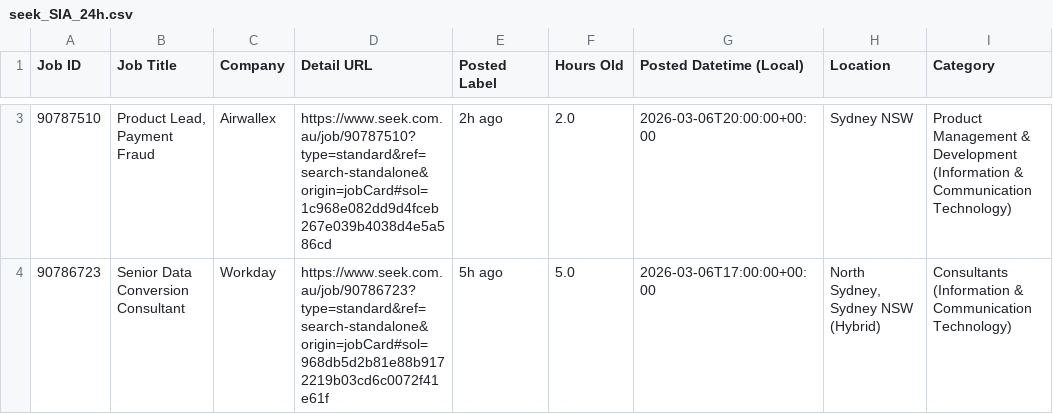
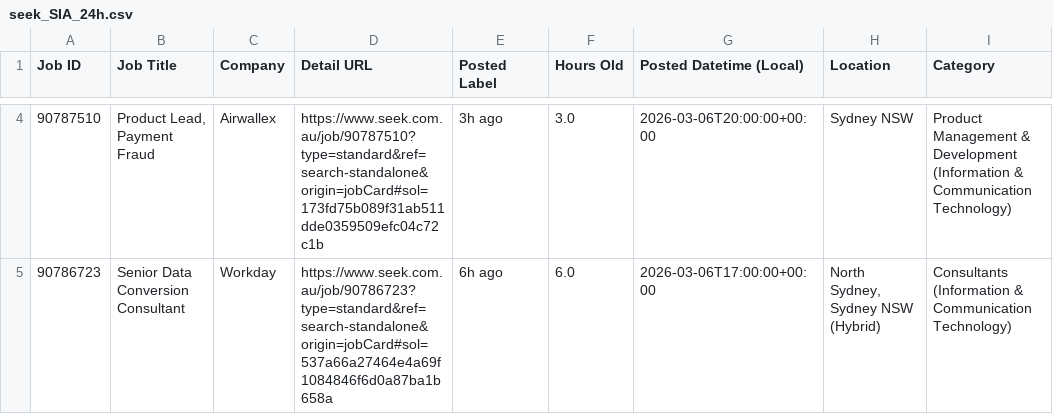
Before and after one commit to TIMXSHI/JobScrapper_SEEK_BA.BI, a CSV file: seek_SIA_24h.csv, drawn as a sheet; only a part is shown, gaps mark what is left out; addresses are those after the commit; the diff covers the shown part only; the diff names each change by its address in the sheet, - before the commit and + after, or states it on an @@ line.

```diff
--- a/seek_SIA_24h.csv
+++ b/seek_SIA_24h.csv
-D4 (Detail URL): https://www.seek.com.au/job/90787510?type=standard&ref=search-standalone&origin=jobCard#sol=1c968e082dd9d4fceb267e039b4038d4e5a586cd
+D4 (Detail URL): https://www.seek.com.au/job/90787510?type=standard&ref=search-standalone&origin=jobCard#sol=173fd75b089f31ab511dde0359509efc04c72c1b
-E4 (Posted Label): 2h ago
+E4 (Posted Label): 3h ago
-F4 (Hours Old): 2.0
+F4 (Hours Old): 3.0
-D5 (Detail URL): https://www.seek.com.au/job/90786723?type=standard&ref=search-standalone&origin=jobCard#sol=968db5d2b81e88b9172219b03cd6c0072f41e61f
+D5 (Detail URL): https://www.seek.com.au/job/90786723?type=standard&ref=search-standalone&origin=jobCard#sol=537a66a27464e4a69f1084846f6d0a87ba1b658a
-E5 (Posted Label): 5h ago
+E5 (Posted Label): 6h ago
-F5 (Hours Old): 5.0
+F5 (Hours Old): 6.0
```
Also changed, not shown: 1 added row and 3 edited cells elsewhere in this file.
